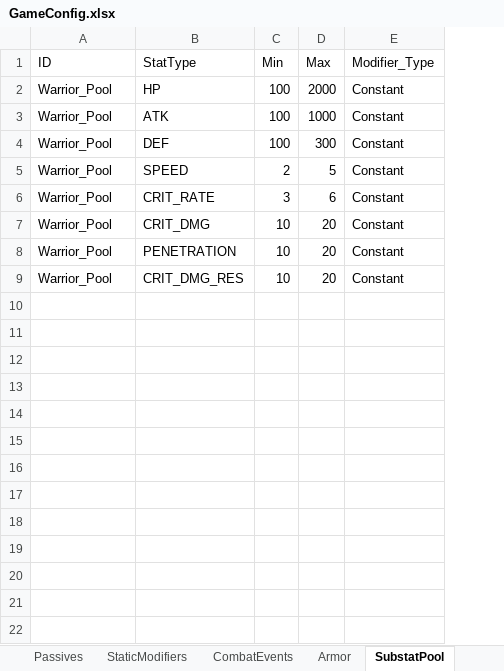
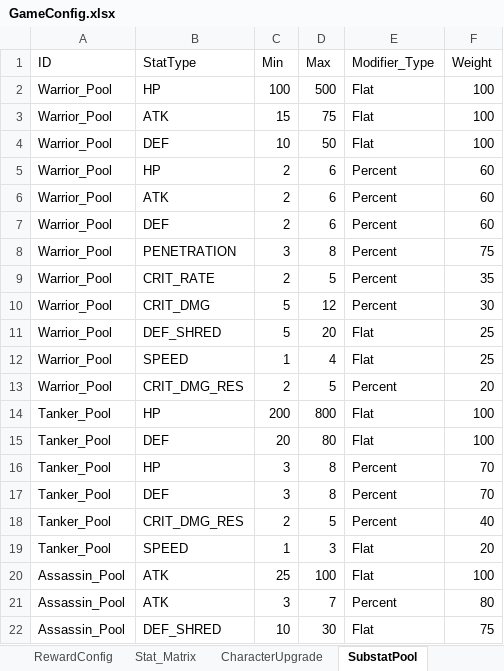
Before and after one commit to NhacPhi/MyTemplate, an Excel workbook: Tool/data/GameConfig.xlsx, sheet SubstatPool, drawn as a sheet; only a part is shown; values as stored, in another font and other column widths than the file's, no cell formats; removed rows and columns are numbered as before the commit, all else as after; the diff covers the shown part only; the diff names each change by its address in the sheet, - before the commit and + after, or states it on an @@ line.

Commit message:
+ Balance stat of armors (main and sub stat pool)

```diff
--- a/Tool/data/GameConfig.xlsx (sheet SubstatPool)
+++ b/Tool/data/GameConfig.xlsx (sheet SubstatPool)
+column F (Weight), rows 2-4: all 100; rows 9-11: 35 | 30 | 25; row 13: 20
-D2 (Max): 2000
+D2 (Max): 500
-E2:E4 (Modifier_Type): Constant
+E2:E4 (Modifier_Type): Flat
-C3 (Min): 100
+C3 (Min): 15
-D3 (Max): 1000
+D3 (Max): 75
-C4 (Min): 100
+C4 (Min): 10
-D4 (Max): 300
+D4 (Max): 50
+row 5: Warrior_Pool | HP | 2 | 6 | Percent | 60
+row 6: Warrior_Pool | ATK | 2 | 6 | Percent | 60
+row 7: Warrior_Pool | DEF | 2 | 6 | Percent | 60
+row 8: Warrior_Pool | PENETRATION | 3 | 8 | Percent | 75
-B9 (StatType): SPEED
+B9 (StatType): CRIT_RATE
-E9 (Modifier_Type): Constant
+E9 (Modifier_Type): Percent
-row 6: Warrior_Pool | CRIT_RATE | 3 | 6 | Constant
-C10:C11 (Min): 10
+C10:C11 (Min): 5
-D10 (Max): 20
+D10 (Max): 12
-E10 (Modifier_Type): Constant
+E10 (Modifier_Type): Percent
-B11 (StatType): PENETRATION
+B11 (StatType): DEF_SHRED
-E11 (Modifier_Type): Constant
+E11 (Modifier_Type): Flat
+row 12: Warrior_Pool | SPEED | 1 | 4 | Flat | 25
-C13 (Min): 10
+C13 (Min): 2
-D13 (Max): 20
+D13 (Max): 5
-E13 (Modifier_Type): Constant
+E13 (Modifier_Type): Percent
+row 14: Tanker_Pool | HP | 200 | 800 | Flat | 100
+row 15: Tanker_Pool | DEF | 20 | 80 | Flat | 100
+row 16: Tanker_Pool | HP | 3 | 8 | Percent | 70
+row 17: Tanker_Pool | DEF | 3 | 8 | Percent | 70
+row 18: Tanker_Pool | CRIT_DMG_RES | 2 | 5 | Percent | 40
+row 19: Tanker_Pool | SPEED | 1 | 3 | Flat | 20
+row 20: Assassin_Pool | ATK | 25 | 100 | Flat | 100
+row 21: Assassin_Pool | ATK | 3 | 7 | Percent | 80
+row 22: Assassin_Pool | DEF_SHRED | 10 | 30 | Flat | 75
```
Also changed, not shown: 4 added rows elsewhere in this sheet, sheet Armor, sheet Item_Detail, sheet EffectConfig, other sheet tabs, cell formats, Tool/data/Gacha.xlsx, 39 other files.
